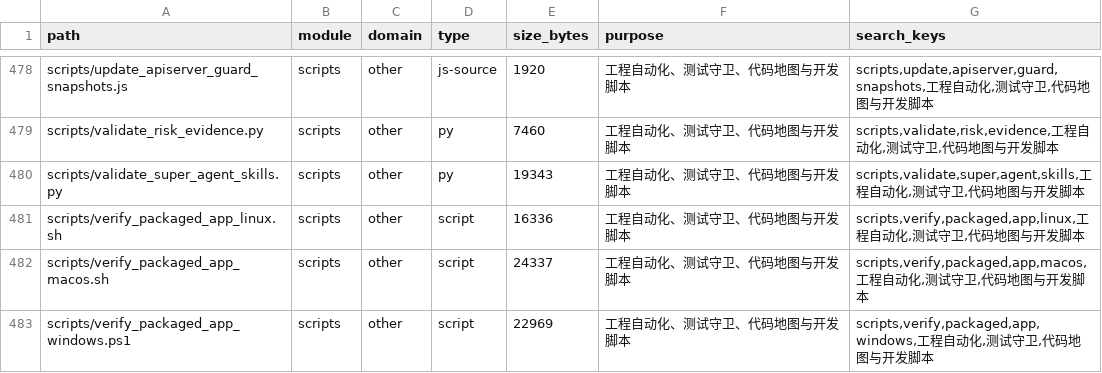
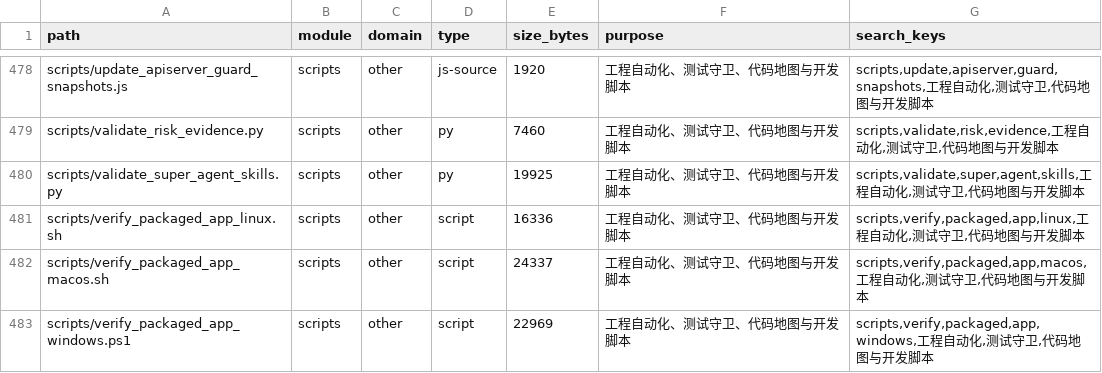
Before and after one commit to lihah111222333-cloud/Super-Dolphin-Agent-Cockpit, a TSV file: docs/doc/codemap/project-map/index/other.tsv, drawn as a sheet; only a part is shown, gaps mark what is left out.

```diff
--- a/docs/doc/codemap/project-map/index/other.tsv
+++ b/docs/doc/codemap/project-map/index/other.tsv
@@ -479,3 +479,3 @@ scripts/update_apiserver_guard_snapshots.js	scripts	other	js-source	1920	工程
 scripts/validate_risk_evidence.py	scripts	other	py	7460	工程自动化、测试守卫、代码地图与开发脚本	scripts,validate,risk,evidence,工程自动化,测试守卫,代码地图与开发脚本
-scripts/validate_super_agent_skills.py	scripts	other	py	19343	工程自动化、测试守卫、代码地图与开发脚本	scripts,validate,super,agent,skills,工程自动化,测试守卫,代码地图与开发脚本
+scripts/validate_super_agent_skills.py	scripts	other	py	19925	工程自动化、测试守卫、代码地图与开发脚本	scripts,validate,super,agent,skills,工程自动化,测试守卫,代码地图与开发脚本
 scripts/verify_packaged_app_linux.sh	scripts	other	script	16336	工程自动化、测试守卫、代码地图与开发脚本	scripts,verify,packaged,app,linux,工程自动化,测试守卫,代码地图与开发脚本
```
Also changed, not shown: 4 other files.
